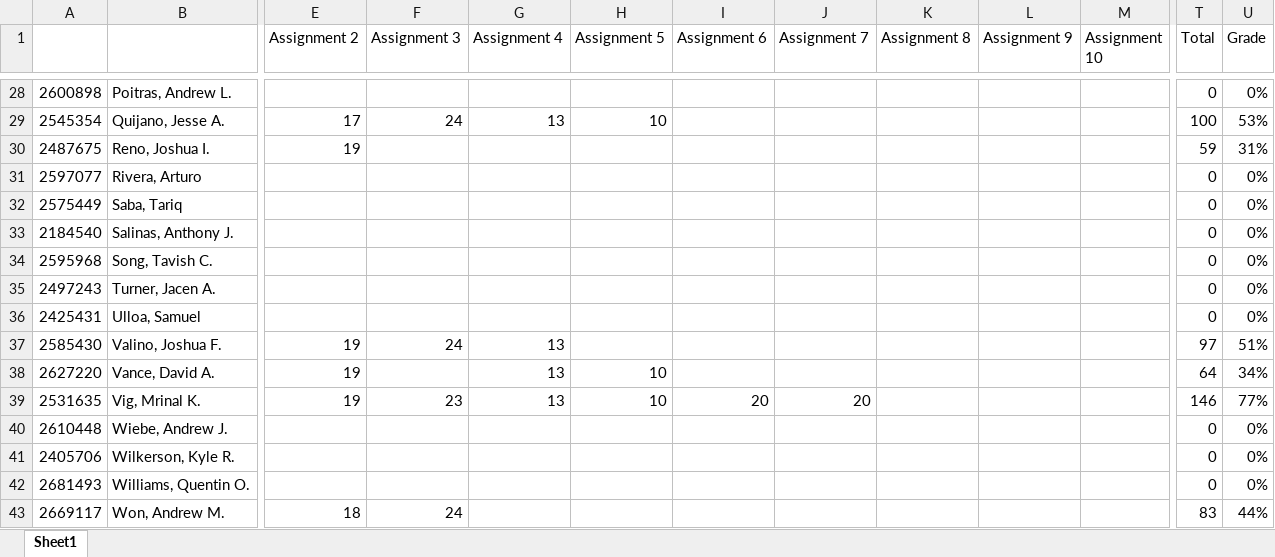
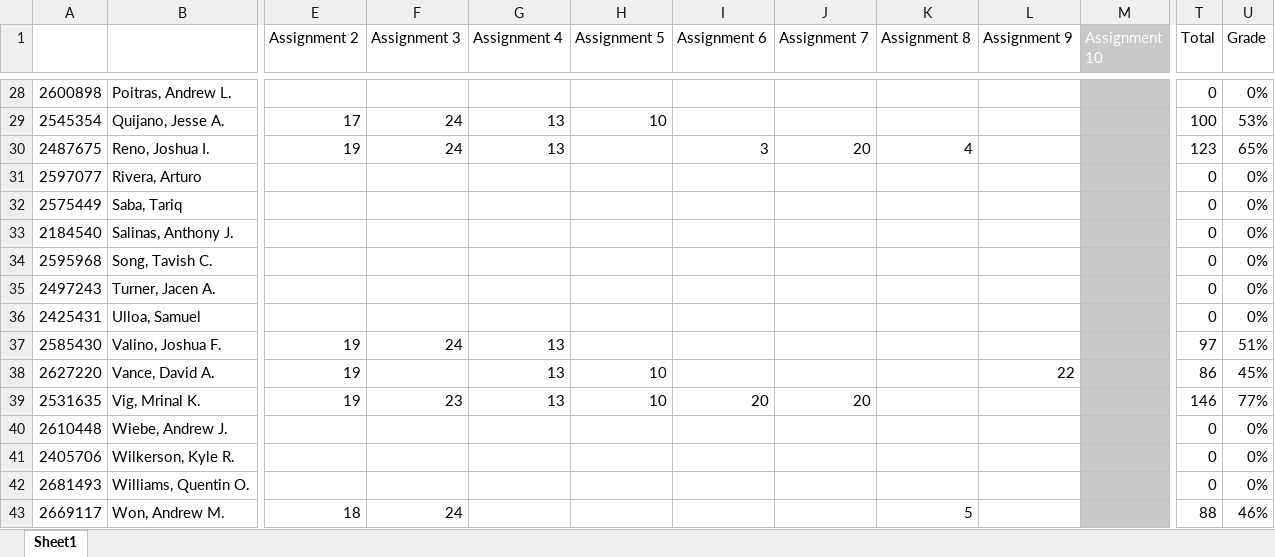
Before and after one commit to jameswilson281/CIS---11-Assembly-Programming, an Excel workbook: Work Tracking/Grades.xlsx, sheet Sheet1, drawn as a sheet; only a part is shown, gaps mark what is left out; values as stored, in another font and other column widths than the file's, no borders; the diff covers the shown part only; the diff names each change by its address in the sheet, - before the commit and + after, or states it on an @@ line.

Commit message:
Finish grades up to 5/6

```diff
--- a/Work Tracking/Grades.xlsx (sheet Sheet1)
+++ b/Work Tracking/Grades.xlsx (sheet Sheet1)
@@ M1 fill: none → #C9C9C9, text colour: black → #FFFFFF @@
-M28:M43 fill: none
+M28:M43 fill: #C9C9C9
-F30 (Assignment 3): (empty)
+F30 (Assignment 3): 24
-G30 (Assignment 4): (empty)
+G30 (Assignment 4): 13
-I30 (Assignment 6): (empty)
+I30 (Assignment 6): 3
-J30 (Assignment 7): (empty)
+J30 (Assignment 7): 20
-K30 (Assignment 8): (empty)
+K30 (Assignment 8): 4
-T30 (Total): 59
+T30 (Total): 123
-U30 (Grade): 31%
+U30 (Grade): 65%
-L38 (Assignment 9): (empty)
+L38 (Assignment 9): 22
-T38 (Total): 64
+T38 (Total): 86
-U38 (Grade): 34%
+U38 (Grade): 45%
-K43 (Assignment 8): (empty)
+K43 (Assignment 8): 5
-T43 (Total): 83
+T43 (Total): 88
-U43 (Grade): 44%
+U43 (Grade): 46%
```
Also changed, not shown: 23 edited cells and cell formats elsewhere in this sheet, 18 other files.
